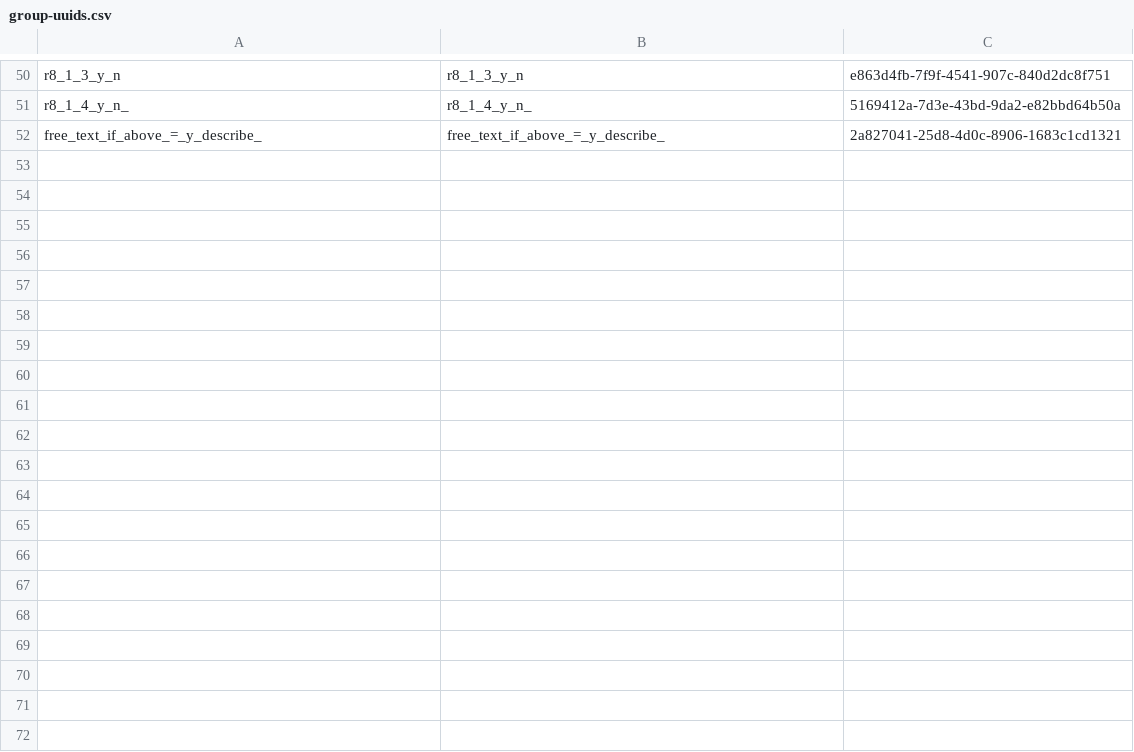
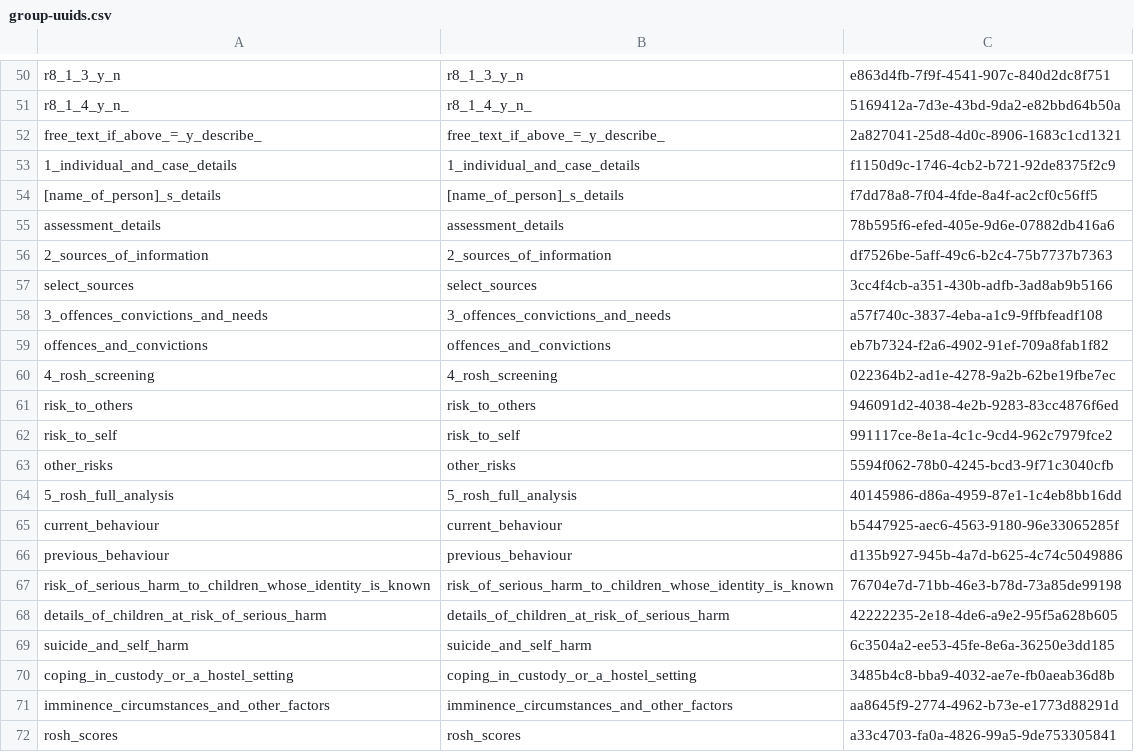
Before and after one commit to ministryofjustice/hmpps-assessments-api, a CSV file: psr/data/uuids/group-uuids.csv, drawn as a sheet; only a part is shown, gaps mark what is left out; the diff names each change by its address in the sheet, - before the commit and + after, or states it on an @@ line.

```diff
--- a/psr/data/uuids/group-uuids.csv
+++ b/psr/data/uuids/group-uuids.csv
+row 53: 1_individual_and_case_details | 1_individual_and_case_details | f1150d9c-1746-4cb2-b721-92de8375f2c9
+row 54: [name_of_person]_s_details | [name_of_person]_s_details | f7dd78a8-7f04-4fde-8a4f-ac2cf0c56ff5
+row 55: assessment_details | assessment_details | 78b595f6-efed-405e-9d6e-07882db416a6
+row 56: 2_sources_of_information | 2_sources_of_information | df7526be-5aff-49c6-b2c4-75b7737b7363
+row 57: select_sources | select_sources | 3cc4f4cb-a351-430b-adfb-3ad8ab9b5166
+row 58: 3_offences_convictions_and_needs | 3_offences_convictions_and_needs | a57f740c-3837-4eba-a1c9-9ffbfeadf108
+row 59: offences_and_convictions | offences_and_convictions | eb7b7324-f2a6-4902-91ef-709a8fab1f82
+row 60: 4_rosh_screening | 4_rosh_screening | 022364b2-ad1e-4278-9a2b-62be19fbe7ec
+row 61: risk_to_others | risk_to_others | 946091d2-4038-4e2b-9283-83cc4876f6ed
+row 62: risk_to_self | risk_to_self | 991117ce-8e1a-4c1c-9cd4-962c7979fce2
+row 63: other_risks | other_risks | 5594f062-78b0-4245-bcd3-9f71c3040cfb
+row 64: 5_rosh_full_analysis | 5_rosh_full_analysis | 40145986-d86a-4959-87e1-1c4eb8bb16dd
+row 65: current_behaviour | current_behaviour | b5447925-aec6-4563-9180-96e33065285f
+row 66: previous_behaviour | previous_behaviour | d135b927-945b-4a7d-b625-4c74c5049886
+row 67: risk_of_serious_harm_to_children_whose_identity_is_known | risk_of_serious_harm_to_children_whose_identity_is_known | 76704e7d-71bb-46e3-b78d-73a85de99198
+row 68: details_of_children_at_risk_of_serious_harm | details_of_children_at_risk_of_serious_harm | 42222235-2e18-4de6-a9e2-95f5a628b605
+row 69: suicide_and_self_harm | suicide_and_self_harm | 6c3504a2-ee53-45fe-8e6a-36250e3dd185
+row 70: coping_in_custody_or_a_hostel_setting | coping_in_custody_or_a_hostel_setting | 3485b4c8-bba9-4032-ae7e-fb0aeab36d8b
+row 71: imminence_circumstances_and_other_factors | imminence_circumstances_and_other_factors | aa8645f9-2774-4962-b73e-e1773d88291d
+row 72: rosh_scores | rosh_scores | a33c4703-fa0a-4826-99a5-9de753305841
```
Also changed, not shown: psr/assessments/0001_reordered_short-form_psr_assessment_2-2_OASys_OGRS_and_RSR_only.csv, psr/data/uuids/question-group-uuids.csv, 3 other files.
